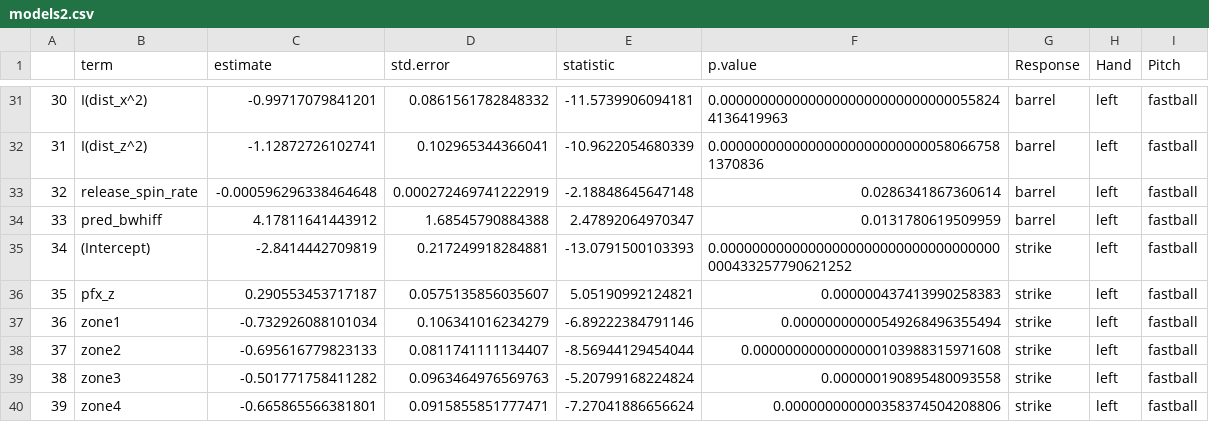
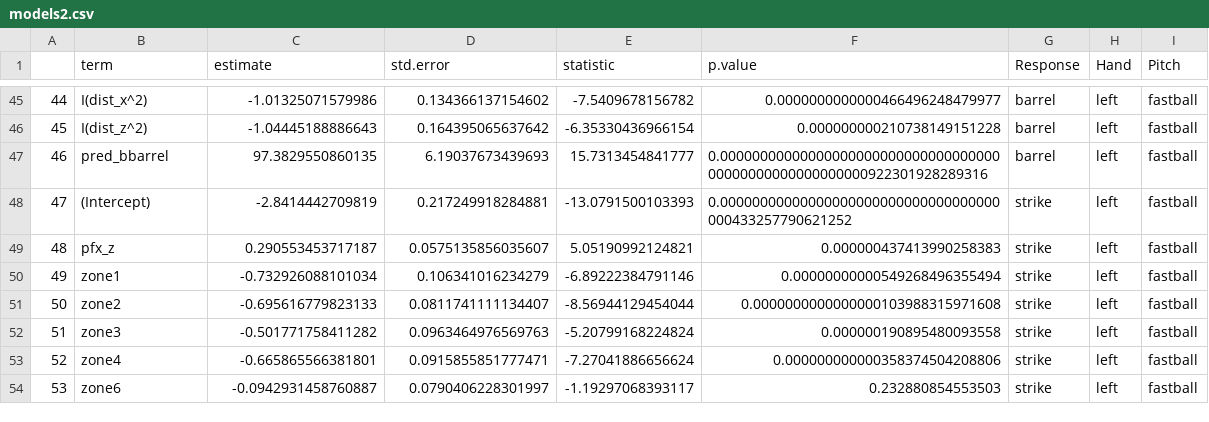
Before and after one commit to evanwu6/Research, a CSV file: models2.csv, drawn as a sheet; only a part is shown, gaps mark what is left out; the shorter side is filled out with more unchanged rows; removed rows and columns are numbered as before the commit, all else as after; the diff covers the shown part only; the diff names each change by its address in the sheet, - before the commit and + after, or states it on an @@ line.

```diff
--- a/models2.csv
+++ b/models2.csv
@@ column A renumbered from row 45 down @@
-C45 (estimate): -0.99717079841201
+C45 (estimate): -1.01325071579986
-D45 (std.error): 0.0861561782848332
+D45 (std.error): 0.134366137154602
-E45 (statistic): -11.5739906094181
+E45 (statistic): -7.5409678156782
-F45 (p.value): 0.000000000000000000000000000000558244136419963
+F45 (p.value): 0.0000000000000466496248479977
-C46 (estimate): -1.12872726102741
+C46 (estimate): -1.04445188886643
-D46 (std.error): 0.102965344366041
+D46 (std.error): 0.164395065637642
-E46 (statistic): -10.9622054680339
+E46 (statistic): -6.35330436966154
-F46 (p.value): 0.000000000000000000000000000580667581370836
+F46 (p.value): 0.000000000210738149151228
-row 33: 32 | release_spin_rate | -0.000596296338464648 | 0.000272469741222919 | -2.18848645647148 | 0.0286341867360614 | barrel | left | fastball
-row 34: 33 | pred_bwhiff | 4.17811641443912 | 1.68545790884388 | 2.47892064970347 | 0.0131780619509959 | barrel | left | fastball
+row 47: 46 | pred_bbarrel | 97.3829550860135 | 6.19037673439693 | 15.7313454841777 | 0.0000000000000000000000000000000000000000000000000000000922301928289316 | barrel | left | fastball
```
Also changed, not shown: 14 added rows and 16 edited cells elsewhere in this file, 4 other files.
